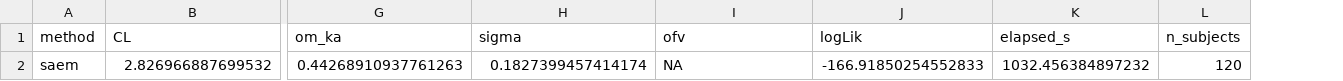
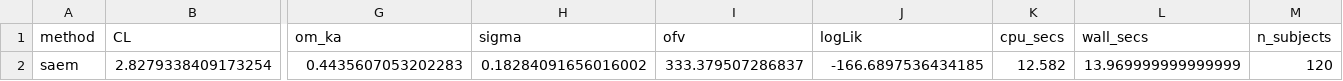
Before and after one commit to aelmokadem/nlme-vi, a CSV file: outputs/phase2_baselines/rep11_saem.csv, drawn as a sheet; only a part is shown, gaps mark what is left out; removed rows and columns are numbered as before the commit, all else as after; rows hold the shown columns only; the diff names each change by its address in the sheet, - before the commit and + after, or states it on an @@ line.

```diff
--- a/outputs/phase2_baselines/rep11_saem.csv
+++ b/outputs/phase2_baselines/rep11_saem.csv
-column K (elapsed_s), empty
+column K (cpu_secs), empty
+column L (wall_secs), empty
-row 2: saem | 2.826966887699532 | 0.44268910937761263 | 0.1827399457414174 | NA | -166.91850254552833 | 1032.456384897232 | 120
+row 2: saem | 2.8279338409173254 | 0.4435607053202283 | 0.18284091656016002 | 333.379507286837 | -166.6897536434185 | 12.582 | 13.969999999999999 | 120
```
Also changed, not shown: outputs/phase2_baselines/rep0_foce.csv, outputs/phase2_baselines/rep10_saem.csv, 44 other files.
